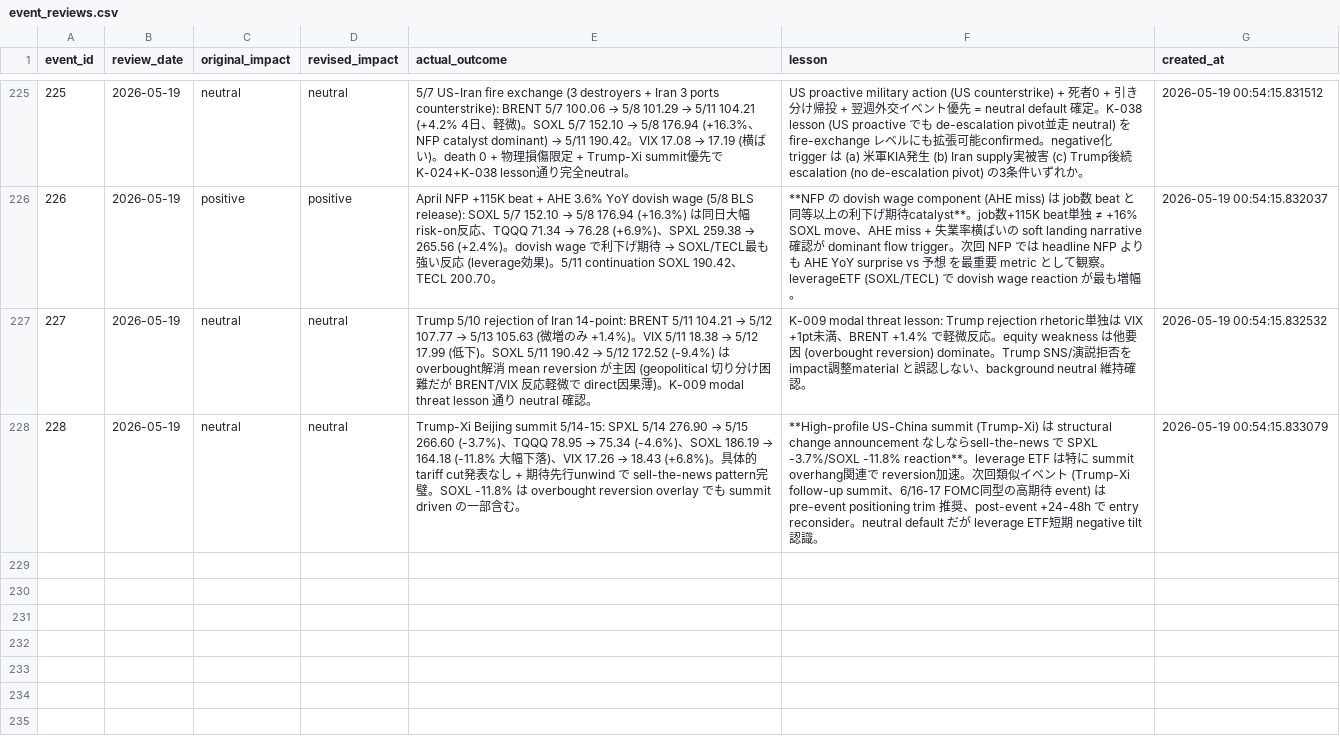
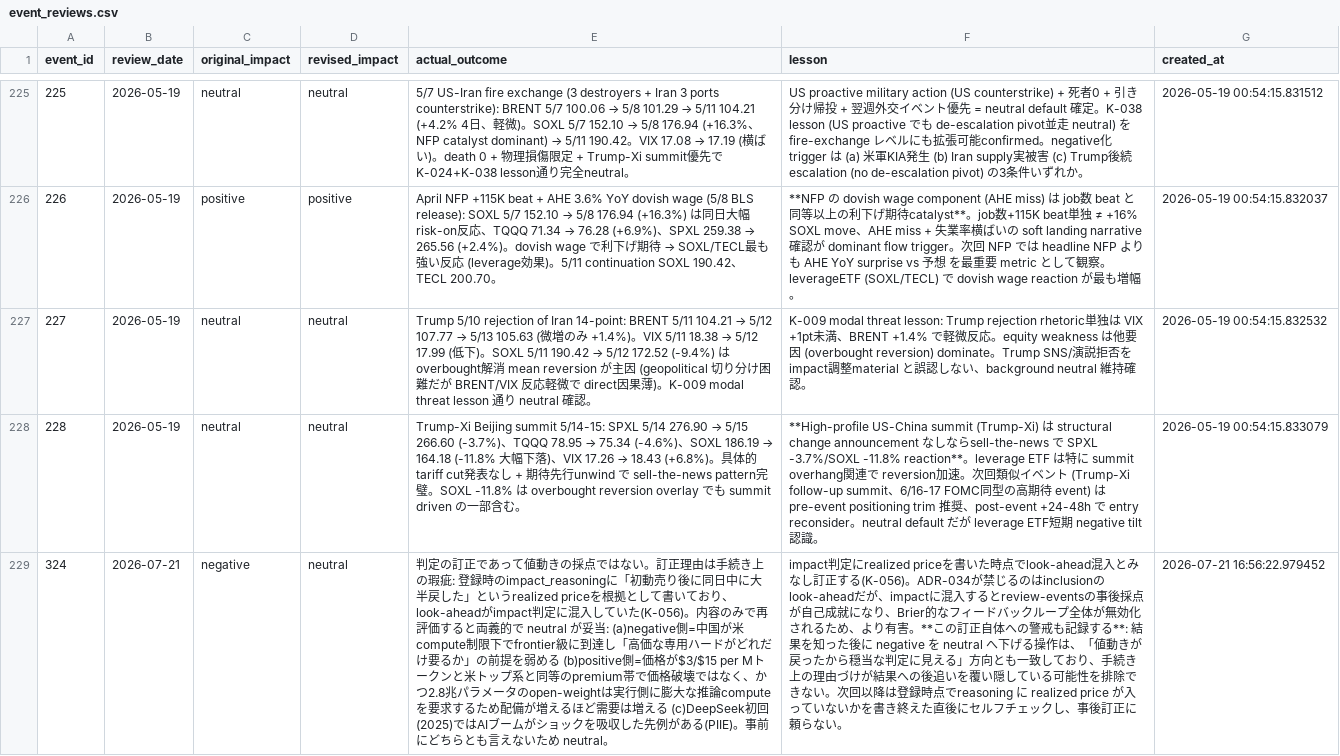
Before and after one commit to ksyunnnn/Master-Sensei, a CSV file: data/db_export/event_reviews.csv, drawn as a sheet; only a part is shown, gaps mark what is left out; the diff names each change by its address in the sheet, - before the commit and + after, or states it on an @@ line.

```diff
--- a/data/db_export/event_reviews.csv
+++ b/data/db_export/event_reviews.csv
+row 229: 324 | 2026-07-21 | negative | neutral | 判定の訂正であって値動きの採点ではない。訂正理由は手続き上の瑕疵: 登録時のimpact_reasoningに「初動売り後に同日中に大半戻した」というrealized priceを根拠として書いており、look-aheadがimpact判定に混入していた(K-056)。内容のみで再評価すると両義的で neutral が妥当: (a)negative側=中国が米compute制限下でfrontier級に到達し「高価な専用ハードがどれだけ要るか」の前提を弱める (b)positive側=価格が$3/$15 per Mトークンと米トップ系と同等のpremium帯で価格破壊ではなく、かつ2.8兆パラメータのopen-weightは実行側に膨大な推論computeを要求するため配備が増えるほど需要は増える (c)DeepSeek初回(2025)ではAIブームがショックを吸収した先例がある(PIIE)。事前にどちらとも言えないため neutral。 | impact判定にrealized priceを書いた時点でlook-ahead混入とみなし訂正する(K-056)。ADR-034が禁じるのはinclusionのlook-aheadだが、impactに混入するとreview-eventsの事後採点が自己成就になり、Brier的なフィードバックループ全体が無効化されるため、より有害。**この訂正自体への警戒も記録する**: 結果を知った後に negative を neutral へ下げる操作は、「値動きが戻ったから穏当な判定に見える」方向とも一致しており、手続き上の理由づけが結果への後追いを覆い隠している可能性を排除できない。次回以降は登録時点でreasoning に realized price が入っていないかを書き終えた直後にセルフチェックし、事後訂正に頼らない。 | 2026-07-21 16:56:22.979452
```
Also changed, not shown: data/db_export/predictions.csv, data/db_export/regime_assessments.csv, 6 other files.
